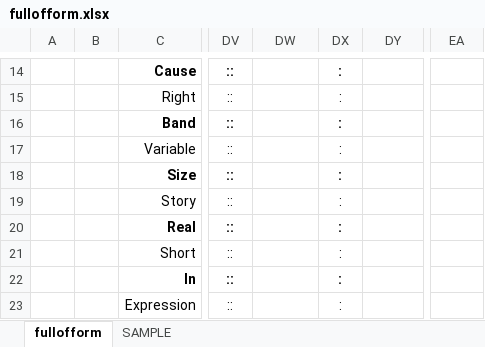
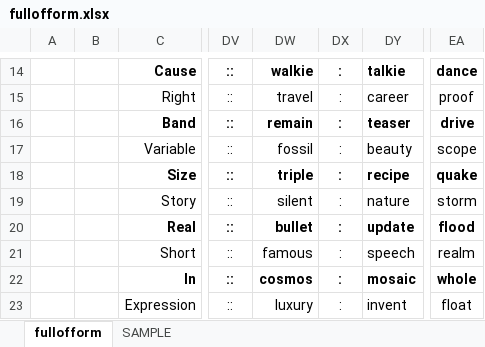
Before and after one commit to openroot/fullOfForm53, an Excel workbook: fullofform/fullofform.xlsx, sheet fullofform, drawn as a sheet; only a part is shown, gaps mark what is left out; values as stored, in another font and other column widths than the file's, no borders; charts and pictures not drawn; the diff covers the shown part only; the diff names each change by its address in the sheet, - before the commit and + after, or states it on an @@ line.

```diff
--- a/fullofform/fullofform.xlsx (sheet fullofform)
+++ b/fullofform/fullofform.xlsx (sheet fullofform)
-DW14: (empty)
+DW14: walkie
-DY14: (empty)
+DY14: talkie
-EA14: (empty)
+EA14: dance
-DW15: (empty)
+DW15: travel
-DY15: (empty)
+DY15: career
-EA15: (empty)
+EA15: proof
-DW16: (empty)
+DW16: remain
-DY16: (empty)
+DY16: teaser
-EA16: (empty)
+EA16: drive
-DW17: (empty)
+DW17: fossil
-DY17: (empty)
+DY17: beauty
-EA17: (empty)
+EA17: scope
-DW18: (empty)
+DW18: triple
-DY18: (empty)
+DY18: recipe
-EA18: (empty)
+EA18: quake
-DW19: (empty)
+DW19: silent
-DY19: (empty)
+DY19: nature
-EA19: (empty)
+EA19: storm
-DW20: (empty)
+DW20: bullet
-DY20: (empty)
+DY20: update
-EA20: (empty)
+EA20: flood
-DW21: (empty)
+DW21: famous
-DY21: (empty)
+DY21: speech
-EA21: (empty)
+EA21: realm
-DW22: (empty)
+DW22: cosmos
-DY22: (empty)
+DY22: mosaic
-EA22: (empty)
+EA22: whole
-DW23: (empty)
+DW23: luxury
-DY23: (empty)
+DY23: invent
-EA23: (empty)
+EA23: float
```
Also changed, not shown: 54 edited cells elsewhere in this sheet, 4 other files.
